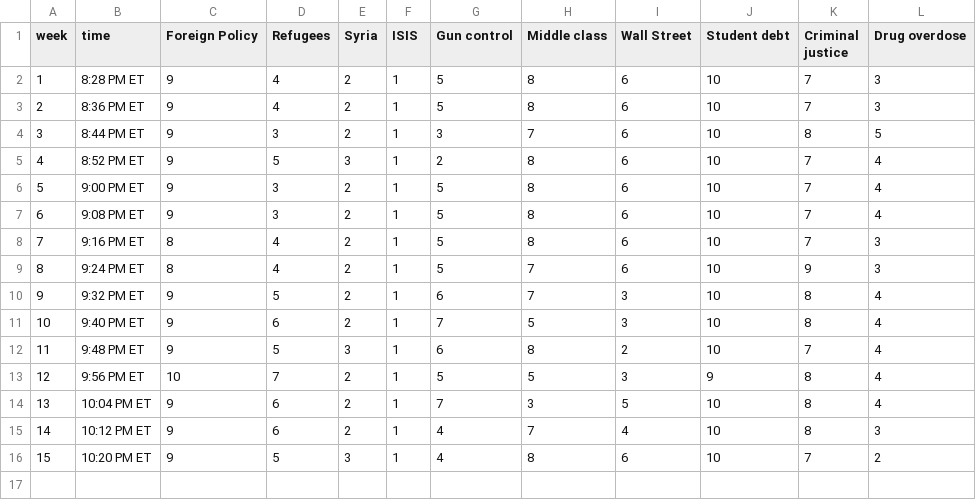
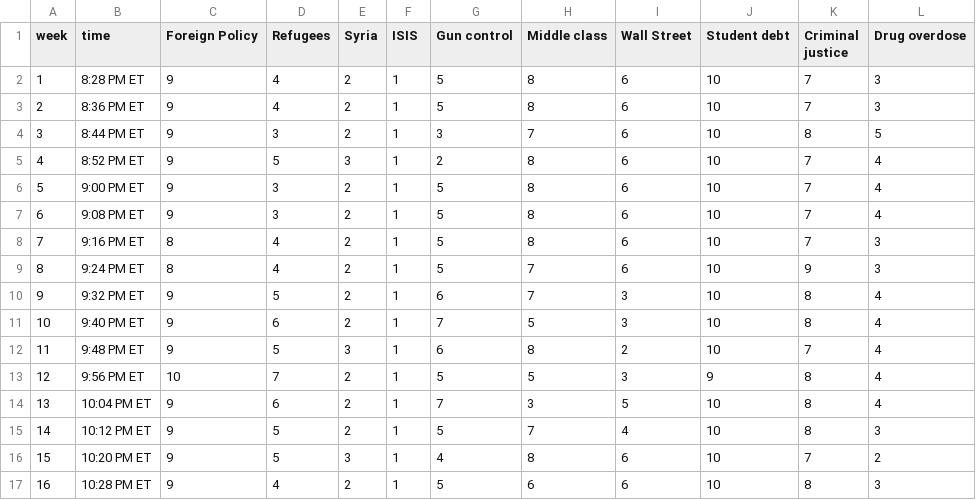
Before and after one commit to GoogleTrends/horserace, a CSV file: 1219Issues.csv, drawn as a sheet.

Commit message:
test update

```diff
--- a/1219Issues.csv
+++ b/1219Issues.csv
@@ -14,3 +14,4 @@ week,time,Foreign Policy,Refugees,Syria,ISIS,Gun control,Middle class,Wall Stree
 13,10:04 PM ET,9,6,2,1,7,3,5,10,8,4
-14,10:12 PM ET,9,6,2,1,4,7,4,10,8,3
+14,10:12 PM ET,9,5,2,1,5,7,4,10,8,3
 15,10:20 PM ET,9,5,3,1,4,8,6,10,7,2
+16,10:28 PM ET,9,4,2,1,5,6,6,10,8,3
```
